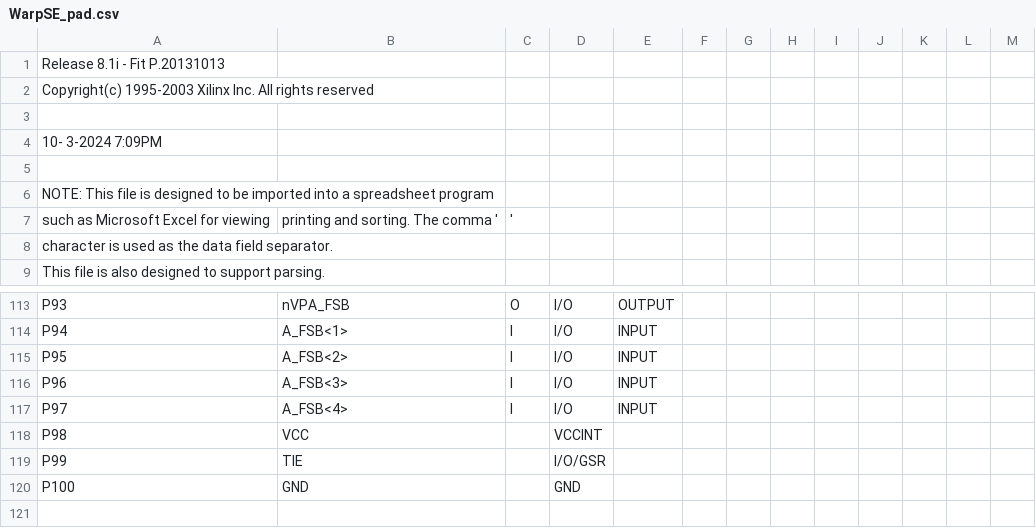
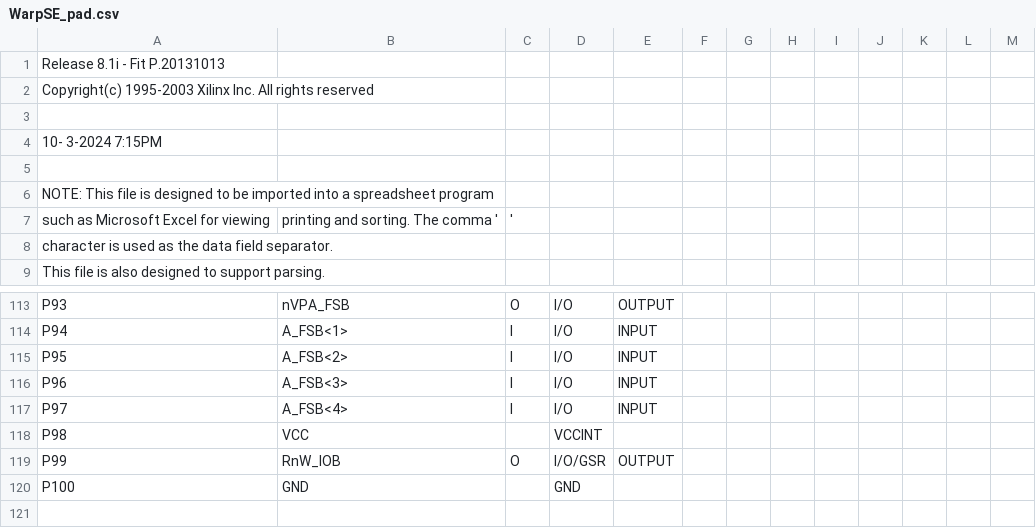
Before and after one commit to garrettsworkshop/WarpSE, a CSV file: cpld/XC95144XL/WarpSE_pad.csv, drawn as a sheet; only a part is shown, gaps mark what is left out.

```diff
--- a/cpld/XC95144XL/WarpSE_pad.csv
+++ b/cpld/XC95144XL/WarpSE_pad.csv
@@ -3,3 +3,3 @@ Copyright(c) 1995-2003 Xilinx Inc. All rights reserved
 
-10- 3-2024  7:09PM
+10- 3-2024  7:15PM
 
@@ -118,3 +118,3 @@ P97,A_FSB<4>,I,I/O,INPUT,,,,,,,,,
 P98,VCC,,VCCINT,,,,,,,,,,
-P99,TIE,,I/O/GSR,,,,,,,,,,
+P99,RnW_IOB,O,I/O/GSR,OUTPUT,,,,,,,,,
 P100,GND,,GND,,,,,,,,,,
```
Also changed, not shown: 58 other files.
